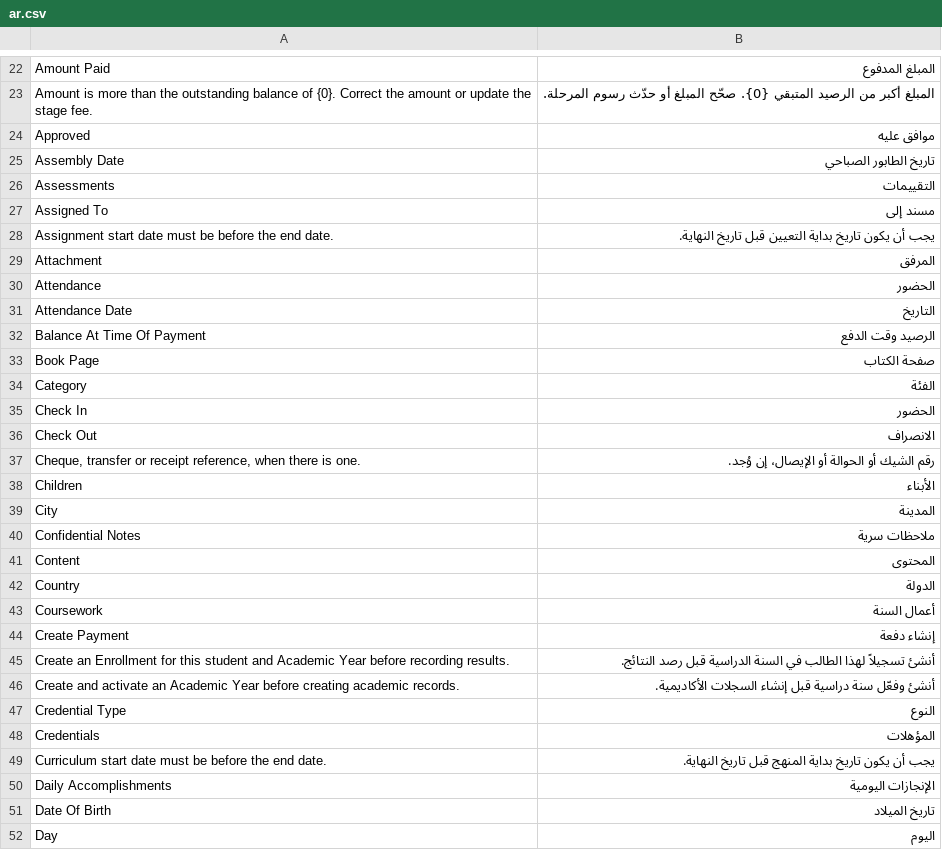
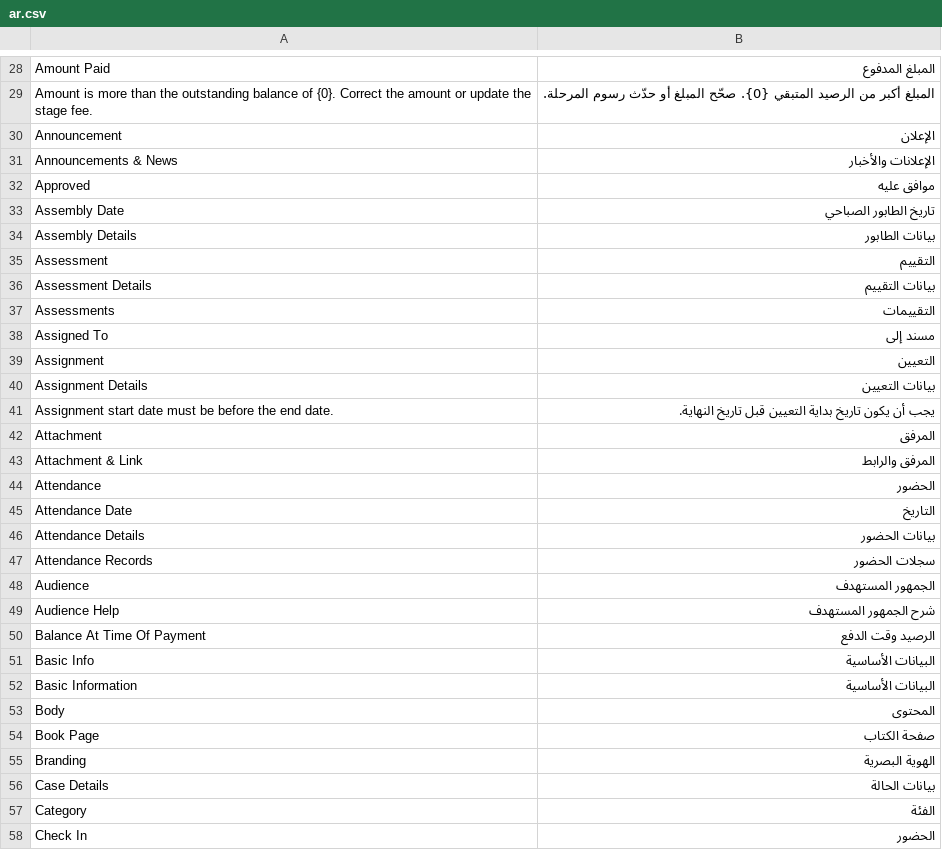
Before and after one commit to precatfa-creator/eims, a CSV file: eims/translations/ar.csv, drawn as a sheet; only a part is shown, gaps mark what is left out; the shorter side is filled out with more unchanged rows; the diff covers the shown part only; the diff names each change by its address in the sheet, - before the commit and + after, or states it on an @@ line.

```diff
--- a/eims/translations/ar.csv
+++ b/eims/translations/ar.csv
+row 30: Announcement | الإعلان
+row 31: Announcements & News | الإعلانات والأخبار
+row 34: Assembly Details | بيانات الطابور
+row 35: Assessment | التقييم
+row 36: Assessment Details | بيانات التقييم
+row 39: Assignment | التعيين
+row 40: Assignment Details | بيانات التعيين
+row 43: Attachment & Link | المرفق والرابط
+row 46: Attendance Details | بيانات الحضور
+row 47: Attendance Records | سجلات الحضور
+row 48: Audience | الجمهور المستهدف
+row 49: Audience Help | شرح الجمهور المستهدف
+row 51: Basic Info | البيانات الأساسية
+row 52: Basic Information | البيانات الأساسية
+row 53: Body | المحتوى
+row 55: Branding | الهوية البصرية
+row 56: Case Details | بيانات الحالة
```
Also changed, not shown: 78 added rows elsewhere in this file.
